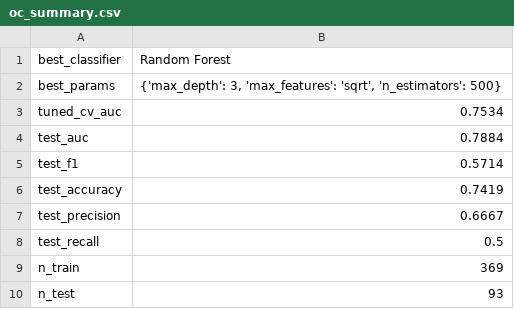
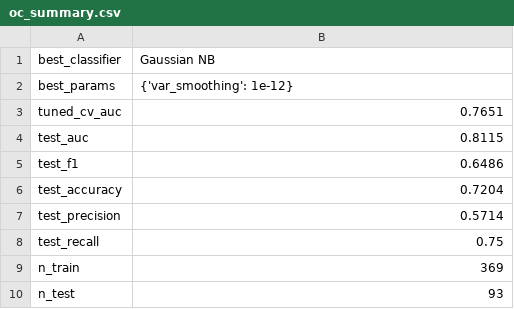
Before and after one commit to manpreet-sangha/predict_coronary_heart_disease, a CSV file: other_classifiers/oc_output/oc_summary.csv, drawn as a sheet.

```diff
--- a/other_classifiers/oc_output/oc_summary.csv
+++ b/other_classifiers/oc_output/oc_summary.csv
@@ -1,9 +1,9 @@
-best_classifier,Random Forest
-best_params,"{'max_depth': 3, 'max_features': 'sqrt', 'n_estimators': 500}"
-tuned_cv_auc,0.7534
-test_auc,0.7884
-test_f1,0.5714
-test_accuracy,0.7419
-test_precision,0.6667
-test_recall,0.5
+best_classifier,Gaussian NB
+best_params,{'var_smoothing': 1e-12}
+tuned_cv_auc,0.7651
+test_auc,0.8115
+test_f1,0.6486
+test_accuracy,0.7204
+test_precision,0.5714
+test_recall,0.75
 n_train,369
```
Also changed, not shown: other_classifiers/oc_output/oc_cv_screening.csv, 16 other files.
